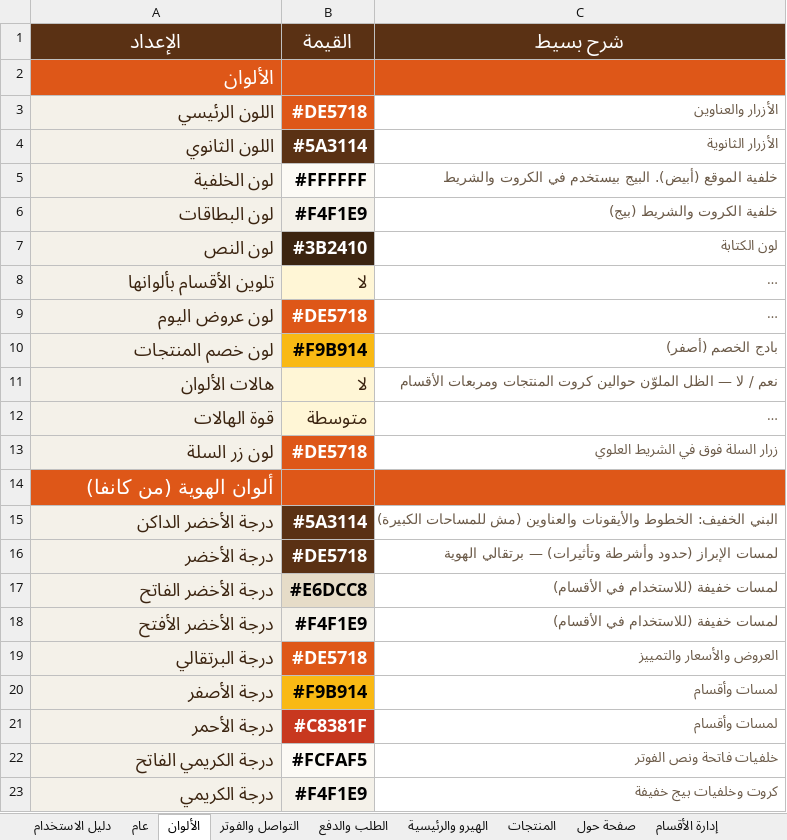
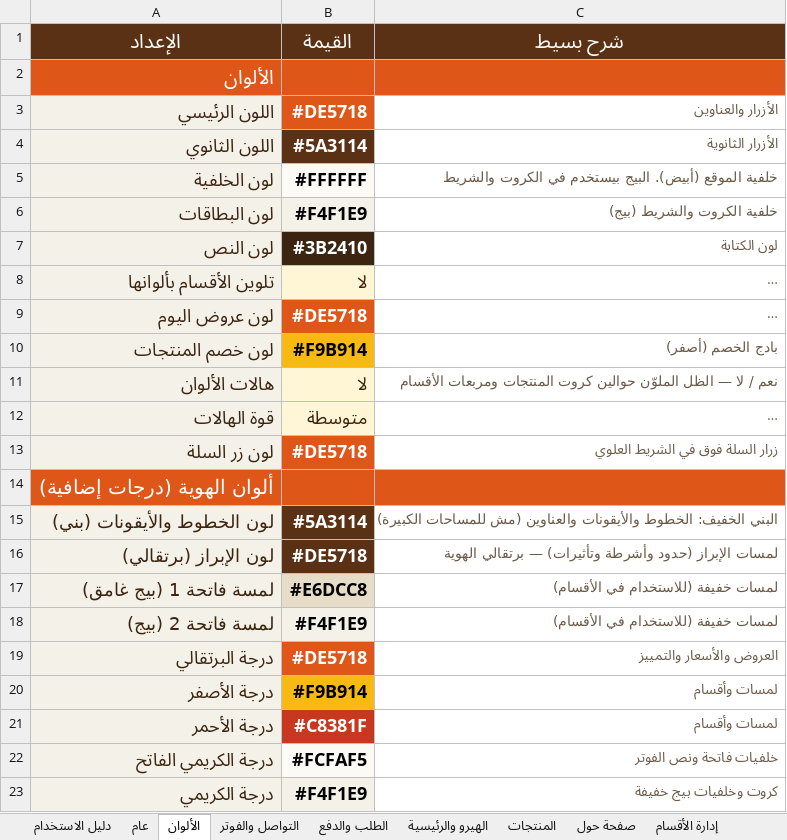
Before and after one commit to abdelazim17/23, an Excel workbook: data.xlsx, sheet الألوان, drawn as a sheet; long unchanged cells end in …; values as stored, in another font and other column widths than the file's, no borders; the diff names each change by its address in the sheet, - before the commit and + after, or states it on an @@ line.

```diff
--- a/data.xlsx (sheet الألوان)
+++ b/data.xlsx (sheet الألوان)
-A14 (الإعداد): ألوان الهوية (من كانفا)
+A14 (الإعداد): ألوان الهوية (درجات إضافية)
-A15 (الإعداد): درجة الأخضر الداكن
+A15 (الإعداد): لون الخطوط والأيقونات (بني)
-A16 (الإعداد): درجة الأخضر
+A16 (الإعداد): لون الإبراز (برتقالي)
-A17 (الإعداد): درجة الأخضر الفاتح
+A17 (الإعداد): لمسة فاتحة 1 (بيج غامق)
-A18 (الإعداد): درجة الأخضر الأفتح
+A18 (الإعداد): لمسة فاتحة 2 (بيج)
```
Also changed, not shown: sheet دليل الاستخدام, sheet الهيرو والرئيسية, 52 other files.
